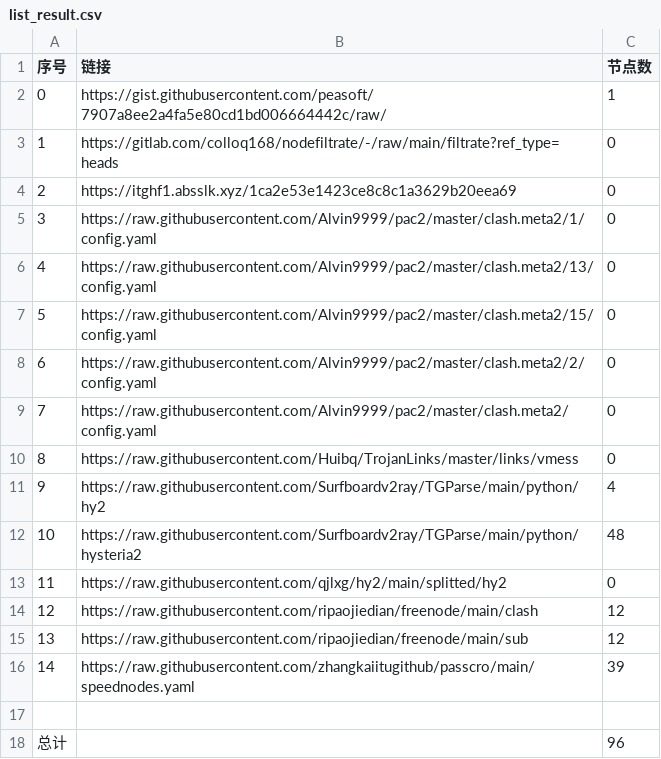
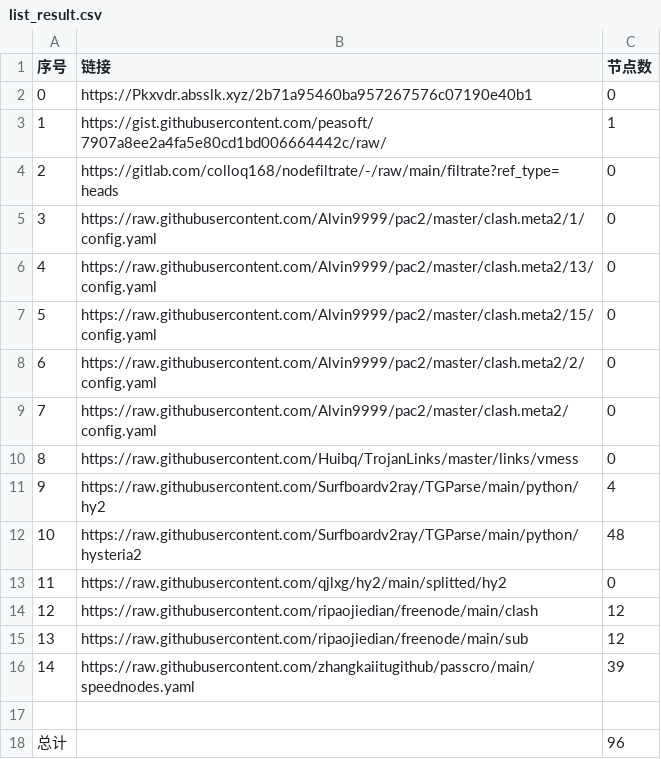
Before and after one commit to Sasori44/NoMoreWalls, a CSV file: list_result.csv, drawn as a sheet.

```diff
--- a/list_result.csv
+++ b/list_result.csv
@@ -1,5 +1,5 @@
 序号,链接,节点数
-0,https://gist.githubusercontent.com/peasoft/7907a8ee2a4fa5e80cd1bd006664442c/raw/,1
-1,https://gitlab.com/colloq168/nodefiltrate/-/raw/main/filtrate?ref_type=heads,0
-2,https://itghf1.absslk.xyz/1ca2e53e1423ce8c8c1a3629b20eea69,0
+0,https://Pkxvdr.absslk.xyz/2b71a95460ba957267576c07190e40b1,0
+1,https://gist.githubusercontent.com/peasoft/7907a8ee2a4fa5e80cd1bd006664442c/raw/,1
+2,https://gitlab.com/colloq168/nodefiltrate/-/raw/main/filtrate?ref_type=heads,0
 3,https://raw.githubusercontent.com/Alvin9999/pac2/master/clash.meta2/1/config.yaml,0
```
Also changed, not shown: 5 other files.
